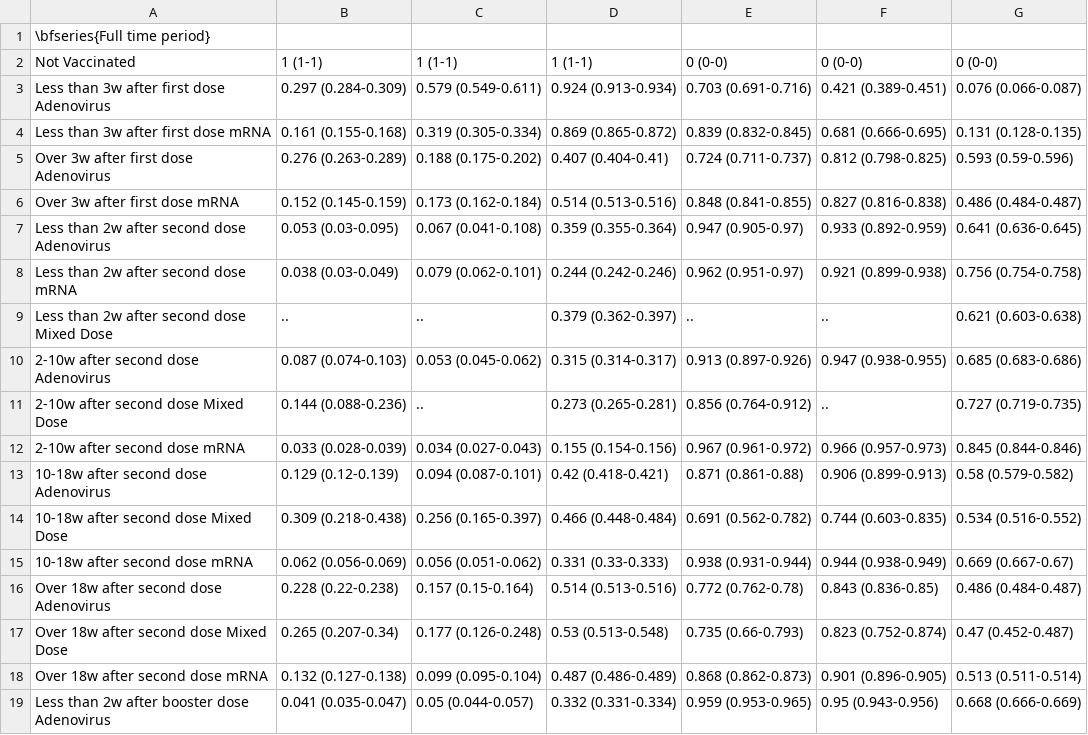
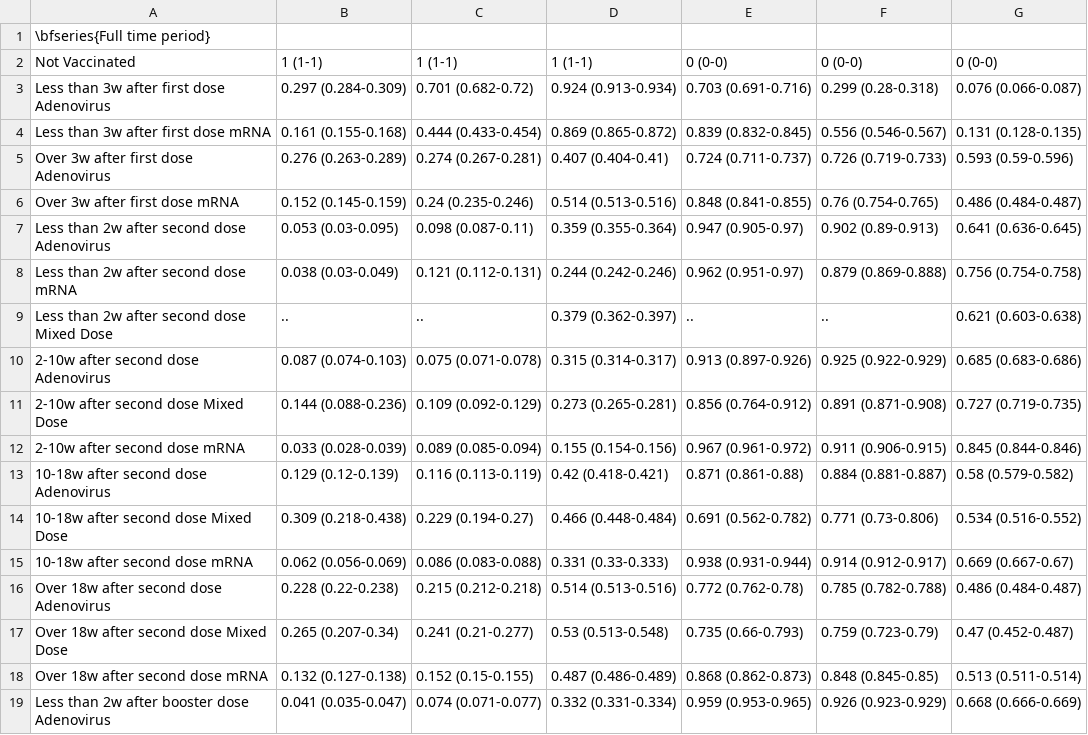
Before and after one commit to cm401/covid19_risk_heterogeneity_england, a CSV file: figures/vaccination_effectiveness.csv, drawn as a sheet; only a part is shown; the diff covers the shown part only.

```diff
--- a/figures/vaccination_effectiveness.csv
+++ b/figures/vaccination_effectiveness.csv
@@ -2,18 +2,18 @@
 Not Vaccinated,1 (1-1),1 (1-1),1 (1-1),0 (0-0),0 (0-0),0 (0-0)
-Less than 3w after first dose Adenovirus,0.297 (0.284-0.309),0.579 (0.549-0.611),0.924 (0.913-0.934),0.703 (0.691-0.716),0.421 (0.389-0.451),0.076 (0.066-0.087)
-Less than 3w after first dose mRNA,0.161 (0.155-0.168),0.319 (0.305-0.334),0.869 (0.865-0.872),0.839 (0.832-0.845),0.681 (0.666-0.695),0.131 (0.128-0.135)
-Over 3w after first dose Adenovirus,0.276 (0.263-0.289),0.188 (0.175-0.202),0.407 (0.404-0.41),0.724 (0.711-0.737),0.812 (0.798-0.825),0.593 (0.59-0.596)
-Over 3w after first dose mRNA,0.152 (0.145-0.159),0.173 (0.162-0.184),0.514 (0.513-0.516),0.848 (0.841-0.855),0.827 (0.816-0.838),0.486 (0.484-0.487)
-Less than 2w after second dose Adenovirus,0.053 (0.03-0.095),0.067 (0.041-0.108),0.359 (0.355-0.364),0.947 (0.905-0.97),0.933 (0.892-0.959),0.641 (0.636-0.645)
-Less than 2w after second dose mRNA,0.038 (0.03-0.049),0.079 (0.062-0.101),0.244 (0.242-0.246),0.962 (0.951-0.97),0.921 (0.899-0.938),0.756 (0.754-0.758)
+Less than 3w after first dose Adenovirus,0.297 (0.284-0.309),0.701 (0.682-0.72),0.924 (0.913-0.934),0.703 (0.691-0.716),0.299 (0.28-0.318),0.076 (0.066-0.087)
+Less than 3w after first dose mRNA,0.161 (0.155-0.168),0.444 (0.433-0.454),0.869 (0.865-0.872),0.839 (0.832-0.845),0.556 (0.546-0.567),0.131 (0.128-0.135)
+Over 3w after first dose Adenovirus,0.276 (0.263-0.289),0.274 (0.267-0.281),0.407 (0.404-0.41),0.724 (0.711-0.737),0.726 (0.719-0.733),0.593 (0.59-0.596)
+Over 3w after first dose mRNA,0.152 (0.145-0.159),0.24 (0.235-0.246),0.514 (0.513-0.516),0.848 (0.841-0.855),0.76 (0.754-0.765),0.486 (0.484-0.487)
+Less than 2w after second dose Adenovirus,0.053 (0.03-0.095),0.098 (0.087-0.11),0.359 (0.355-0.364),0.947 (0.905-0.97),0.902 (0.89-0.913),0.641 (0.636-0.645)
+Less than 2w after second dose mRNA,0.038 (0.03-0.049),0.121 (0.112-0.131),0.244 (0.242-0.246),0.962 (0.951-0.97),0.879 (0.869-0.888),0.756 (0.754-0.758)
 Less than 2w after second dose Mixed Dose,..,..,0.379 (0.362-0.397),..,..,0.621 (0.603-0.638)
-2-10w after second dose Adenovirus,0.087 (0.074-0.103),0.053 (0.045-0.062),0.315 (0.314-0.317),0.913 (0.897-0.926),0.947 (0.938-0.955),0.685 (0.683-0.686)
-2-10w after second dose Mixed Dose,0.144 (0.088-0.236),..,0.273 (0.265-0.281),0.856 (0.764-0.912),..,0.727 (0.719-0.735)
-2-10w after second dose mRNA,0.033 (0.028-0.039),0.034 (0.027-0.043),0.155 (0.154-0.156),0.967 (0.961-0.972),0.966 (0.957-0.973),0.845 (0.844-0.846)
-10-18w after second dose Adenovirus,0.129 (0.12-0.139),0.094 (0.087-0.101),0.42 (0.418-0.421),0.871 (0.861-0.88),0.906 (0.899-0.913),0.58 (0.579-0.582)
-10-18w after second dose Mixed Dose,0.309 (0.218-0.438),0.256 (0.165-0.397),0.466 (0.448-0.484),0.691 (0.562-0.782),0.744 (0.603-0.835),0.534 (0.516-0.552)
-10-18w after second dose mRNA,0.062 (0.056-0.069),0.056 (0.051-0.062),0.331 (0.33-0.333),0.938 (0.931-0.944),0.944 (0.938-0.949),0.669 (0.667-0.67)
-Over 18w after second dose Adenovirus,0.228 (0.22-0.238),0.157 (0.15-0.164),0.514 (0.513-0.516),0.772 (0.762-0.78),0.843 (0.836-0.85),0.486 (0.484-0.487)
-Over 18w after second dose Mixed Dose,0.265 (0.207-0.34),0.177 (0.126-0.248),0.53 (0.513-0.548),0.735 (0.66-0.793),0.823 (0.752-0.874),0.47 (0.452-0.487)
-Over 18w after second dose mRNA,0.132 (0.127-0.138),0.099 (0.095-0.104),0.487 (0.486-0.489),0.868 (0.862-0.873),0.901 (0.896-0.905),0.513 (0.511-0.514)
-Less than 2w after booster dose Adenovirus,0.041 (0.035-0.047),0.05 (0.044-0.057),0.332 (0.331-0.334),0.959 (0.953-0.965),0.95 (0.943-0.956),0.668 (0.666-0.669)
+2-10w after second dose Adenovirus,0.087 (0.074-0.103),0.075 (0.071-0.078),0.315 (0.314-0.317),0.913 (0.897-0.926),0.925 (0.922-0.929),0.685 (0.683-0.686)
+2-10w after second dose Mixed Dose,0.144 (0.088-0.236),0.109 (0.092-0.129),0.273 (0.265-0.281),0.856 (0.764-0.912),0.891 (0.871-0.908),0.727 (0.719-0.735)
+2-10w after second dose mRNA,0.033 (0.028-0.039),0.089 (0.085-0.094),0.155 (0.154-0.156),0.967 (0.961-0.972),0.911 (0.906-0.915),0.845 (0.844-0.846)
+10-18w after second dose Adenovirus,0.129 (0.12-0.139),0.116 (0.113-0.119),0.42 (0.418-0.421),0.871 (0.861-0.88),0.884 (0.881-0.887),0.58 (0.579-0.582)
+10-18w after second dose Mixed Dose,0.309 (0.218-0.438),0.229 (0.194-0.27),0.466 (0.448-0.484),0.691 (0.562-0.782),0.771 (0.73-0.806),0.534 (0.516-0.552)
+10-18w after second dose mRNA,0.062 (0.056-0.069),0.086 (0.083-0.088),0.331 (0.33-0.333),0.938 (0.931-0.944),0.914 (0.912-0.917),0.669 (0.667-0.67)
+Over 18w after second dose Adenovirus,0.228 (0.22-0.238),0.215 (0.212-0.218),0.514 (0.513-0.516),0.772 (0.762-0.78),0.785 (0.782-0.788),0.486 (0.484-0.487)
+Over 18w after second dose Mixed Dose,0.265 (0.207-0.34),0.241 (0.21-0.277),0.53 (0.513-0.548),0.735 (0.66-0.793),0.759 (0.723-0.79),0.47 (0.452-0.487)
+Over 18w after second dose mRNA,0.132 (0.127-0.138),0.152 (0.15-0.155),0.487 (0.486-0.489),0.868 (0.862-0.873),0.848 (0.845-0.85),0.513 (0.511-0.514)
+Less than 2w after booster dose Adenovirus,0.041 (0.035-0.047),0.074 (0.071-0.077),0.332 (0.331-0.334),0.959 (0.953-0.965),0.926 (0.923-0.929),0.668 (0.666-0.669)
```
Also changed, not shown: 1 added row and 116 edited cells elsewhere in this file, figures/IMD_IRR.csv, figures/data_summary.csv, 32 other files.
